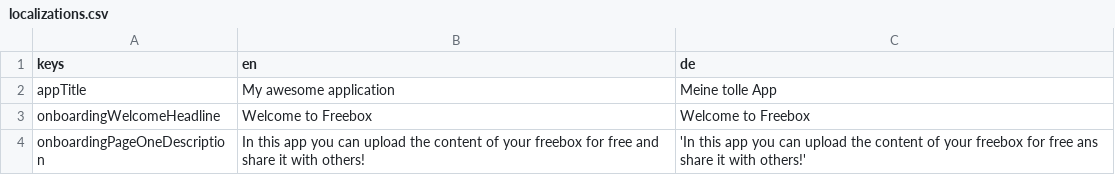
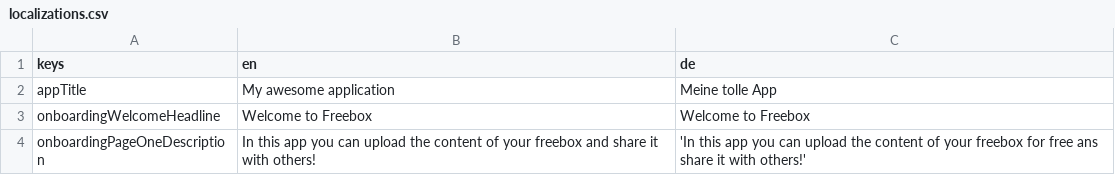
Before and after one commit to jlaskowska/freebox, a CSV file: assets_dev/localizations/localizations.csv, drawn as a sheet.

```diff
--- a/assets_dev/localizations/localizations.csv
+++ b/assets_dev/localizations/localizations.csv
@@ -3,2 +3,2 @@ appTitle;My awesome application;Meine tolle App
 onboardingWelcomeHeadline;Welcome to Freebox;Welcome to Freebox
-onboardingPageOneDescription;In this app you can upload the content of your freebox for free and share it with others!;'In this app you can upload the content of your freebox for free ans share it with others!'
+onboardingPageOneDescription;In this app you can upload the content of your freebox and share it with others!;'In this app you can upload the content of your freebox for free ans share it with others!'
```
Also changed, not shown: 1 other file.
